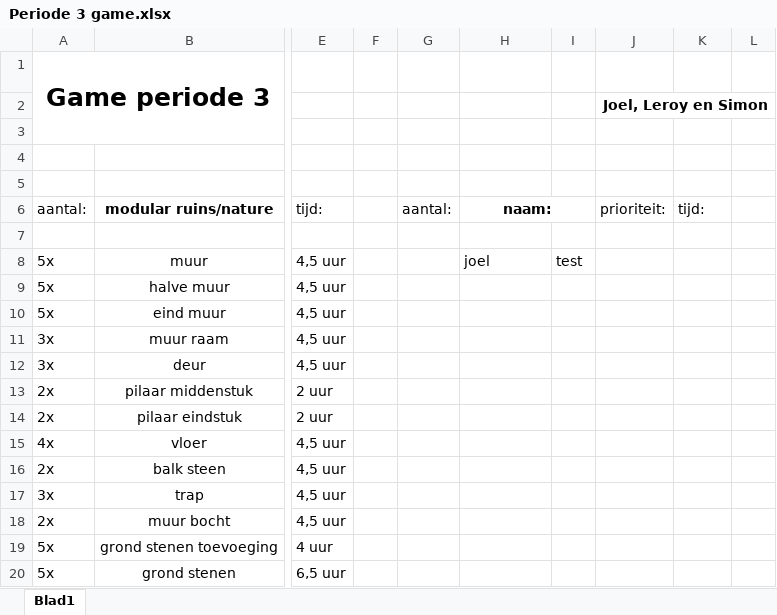
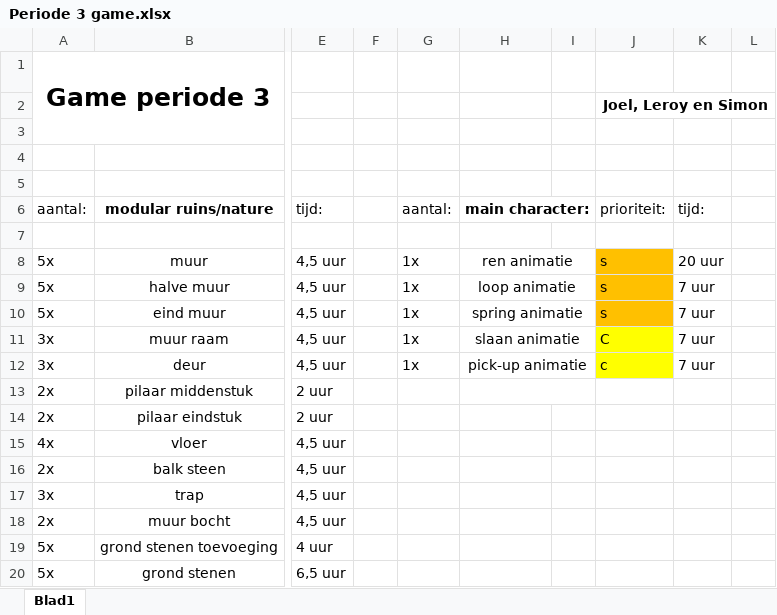
Before and after one commit to simodewit/periode_3_ontwikkeling, an Excel workbook: Periode 3 game.xlsx, sheet Blad1, drawn as a sheet; only a part is shown, gaps mark what is left out; values as stored, in another font and other column widths than the file's, no borders; the diff names each change by its address in the sheet, - before the commit and + after, or states it on an @@ line.

Commit message:
Update Periode 3 game.xlsx

```diff
--- a/Periode 3 game.xlsx (sheet Blad1)
+++ b/Periode 3 game.xlsx (sheet Blad1)
-H6: naam:
+H6: main character:
-G8:G12: (empty)
+G8:G12: 1x
-H8: joel
+H8: ren animatie
-H8 alignment: left
+H8 alignment: center
+H8:I8 merged
-I8: test
+I8: (empty)
-J8:J10: (empty)
+J8:J10: s
-J8:J10 fill: none
+J8:J10 fill: #FFC000
-K8: (empty)
+K8: 20 uur
-H9: (empty)
+H9: loop animatie
+H9:I9 merged
-K9:K12: (empty)
+K9:K12: 7 uur
-H10: (empty)
+H10: spring animatie
+H10:I10 merged
-H11: (empty)
+H11: slaan animatie
+H11:I11 merged
-J11: (empty)
+J11: C
-J11:J12 fill: none
+J11:J12 fill: #FFFF00
-H12: (empty)
+H12: pick-up animatie
+H12:I12 merged
-J12: (empty)
+J12: c
+H13:I13 merged
```
